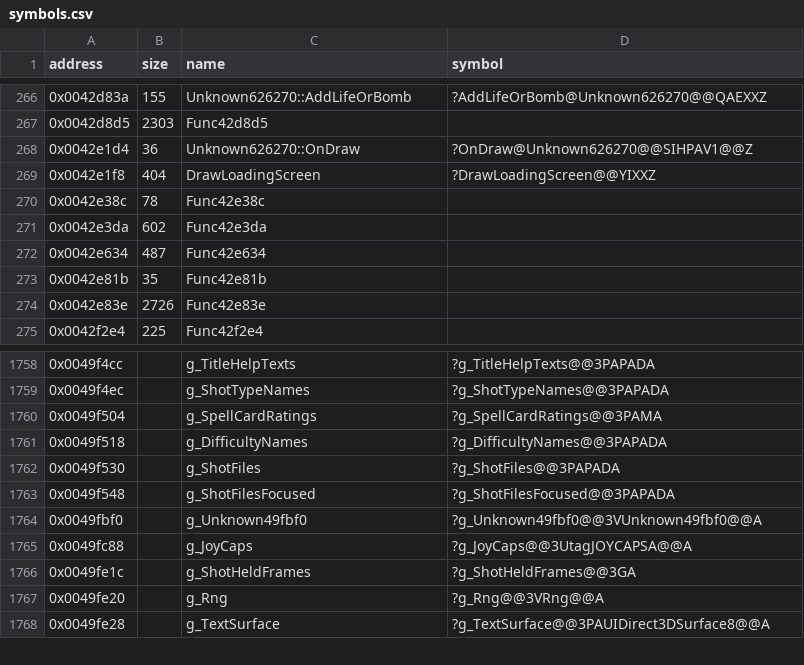
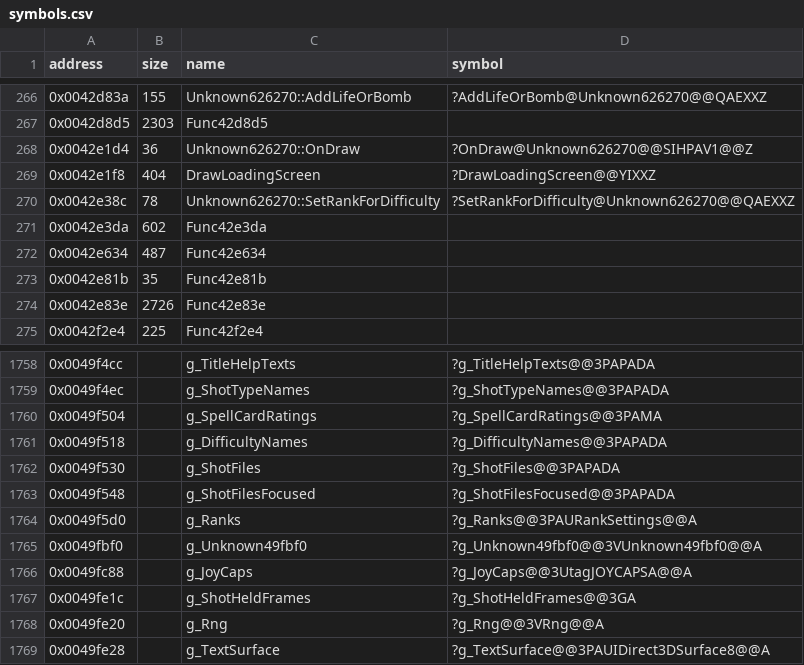
Before and after one commit to Cirno-Labs/th07, a CSV file: config/symbols.csv, drawn as a sheet; only a part is shown, gaps mark what is left out.

Commit message:
Decompile SetRankForDifficulty (0x42e38c)
th06's rank set-up from GameManager::AddedCallback, out of line
now. New global: g_Ranks (0x49f5d0), six RankSettings.

```diff
--- a/config/symbols.csv
+++ b/config/symbols.csv
@@ -269,3 +269,3 @@ address,size,name,symbol
 0x0042e1f8,404,DrawLoadingScreen,?DrawLoadingScreen@@YIXXZ
-0x0042e38c,78,Func42e38c,
+0x0042e38c,78,Unknown626270::SetRankForDifficulty,?SetRankForDifficulty@Unknown626270@@QAEXXZ
 0x0042e3da,602,Func42e3da,
@@ -1763,2 +1763,3 @@ address,size,name,symbol
 0x0049f548,,g_ShotFilesFocused,?g_ShotFilesFocused@@3PAPADA
+0x0049f5d0,,g_Ranks,?g_Ranks@@3PAURankSettings@@A
 0x0049fbf0,,g_Unknown49fbf0,?g_Unknown49fbf0@@3VUnknown49fbf0@@A
```
Also changed, not shown: 3 other files.
